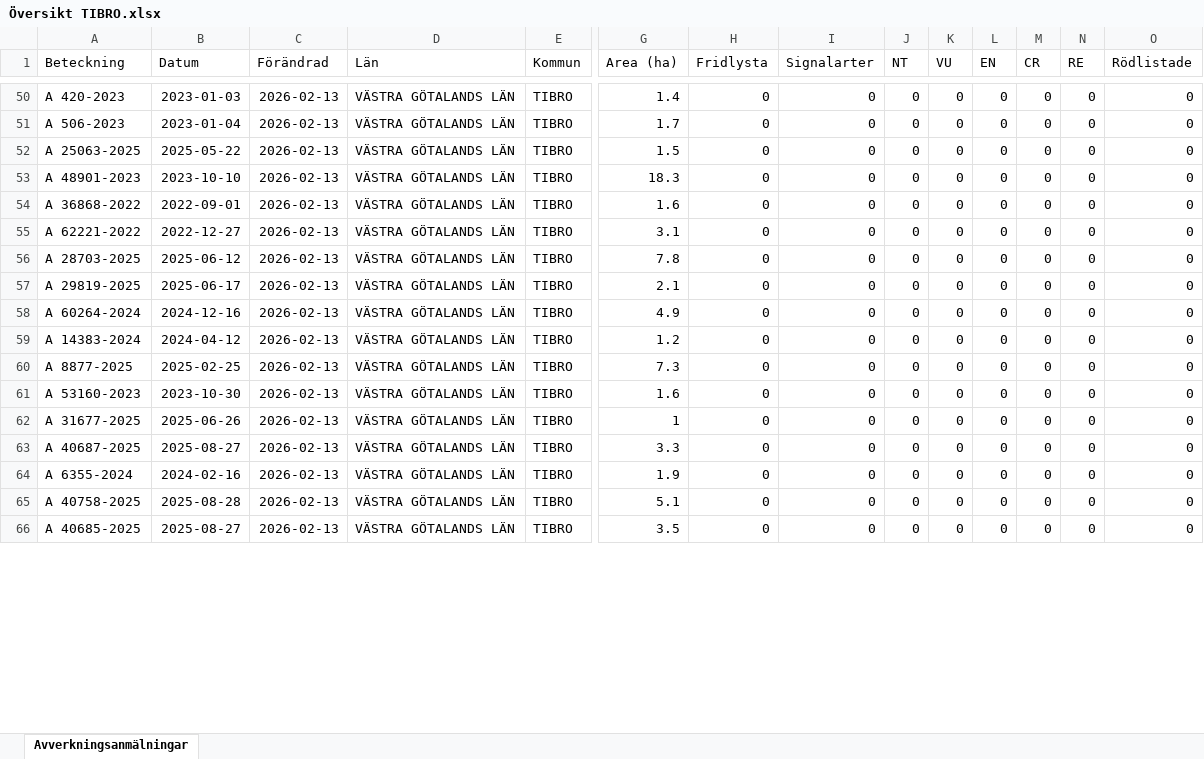
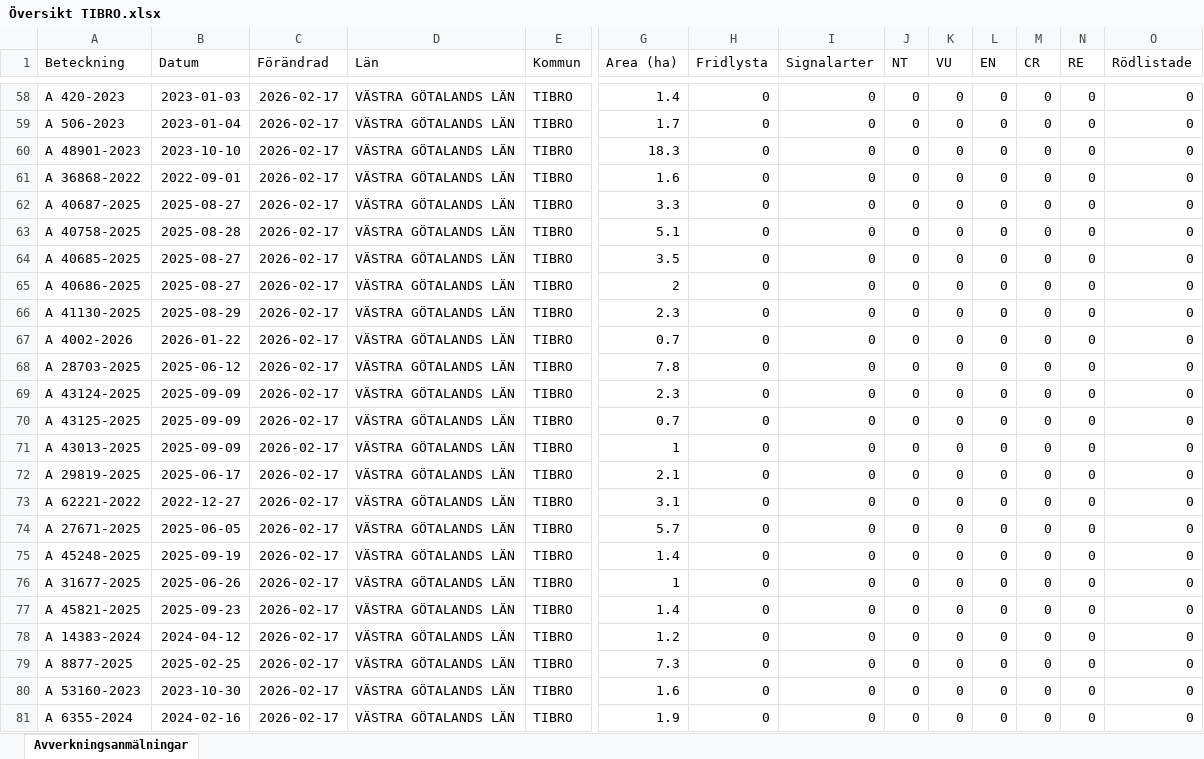
Before and after one commit to klasma/Logging_1472, an Excel workbook: Översikt TIBRO.xlsx, sheet Avverkningsanmälningar, drawn as a sheet; only a part is shown, gaps mark what is left out; values as stored, in another font and other column widths than the file's, no borders; removed rows and columns are numbered as before the commit, all else as after; rows hold the shown columns only; the diff covers the shown part only; the diff names each change by its address in the sheet, - before the commit and + after, or states it on an @@ line.

```diff
--- a/Översikt TIBRO.xlsx (sheet Avverkningsanmälningar)
+++ b/Översikt TIBRO.xlsx (sheet Avverkningsanmälningar)
-C58:C59 (Förändrad): 2026-02-13
+C58:C59 (Förändrad): 2026-02-17
-row 52: A 25063-2025 | 2025-05-22 | 2026-02-13 | VÄSTRA GÖTALANDS LÄN | TIBRO | 1.5 | 0 | 0 | 0 | 0 | 0 | 0 | 0 | 0
-C60:C61 (Förändrad): 2026-02-13
+C60:C61 (Förändrad): 2026-02-17
+row 62: A 40687-2025 | 2025-08-27 | 2026-02-17 | VÄSTRA GÖTALANDS LÄN | TIBRO | 3.3 | 0 | 0 | 0 | 0 | 0 | 0 | 0 | 0
+row 63: A 40758-2025 | 2025-08-28 | 2026-02-17 | VÄSTRA GÖTALANDS LÄN | TIBRO | 5.1 | 0 | 0 | 0 | 0 | 0 | 0 | 0 | 0
+row 64: A 40685-2025 | 2025-08-27 | 2026-02-17 | VÄSTRA GÖTALANDS LÄN | TIBRO | 3.5 | 0 | 0 | 0 | 0 | 0 | 0 | 0 | 0
+row 65: A 40686-2025 | 2025-08-27 | 2026-02-17 | VÄSTRA GÖTALANDS LÄN | TIBRO | 2 | 0 | 0 | 0 | 0 | 0 | 0 | 0 | 0
+row 66: A 41130-2025 | 2025-08-29 | 2026-02-17 | VÄSTRA GÖTALANDS LÄN | TIBRO | 2.3 | 0 | 0 | 0 | 0 | 0 | 0 | 0 | 0
-A67 (Beteckning): A 62221-2022
+A67 (Beteckning): A 4002-2026
-B67 (Datum): 2022-12-27
+B67 (Datum): 2026-01-22
-C67:C68 (Förändrad): 2026-02-13
+C67:C68 (Förändrad): 2026-02-17
-G67 (Area (ha)): 3.1
+G67 (Area (ha)): 0.7
+row 69: A 43124-2025 | 2025-09-09 | 2026-02-17 | VÄSTRA GÖTALANDS LÄN | TIBRO | 2.3 | 0 | 0 | 0 | 0 | 0 | 0 | 0 | 0
+row 70: A 43125-2025 | 2025-09-09 | 2026-02-17 | VÄSTRA GÖTALANDS LÄN | TIBRO | 0.7 | 0 | 0 | 0 | 0 | 0 | 0 | 0 | 0
+row 71: A 43013-2025 | 2025-09-09 | 2026-02-17 | VÄSTRA GÖTALANDS LÄN | TIBRO | 1 | 0 | 0 | 0 | 0 | 0 | 0 | 0 | 0
-C72:C73 (Förändrad): 2026-02-13
+C72:C73 (Förändrad): 2026-02-17
-A73 (Beteckning): A 60264-2024
+A73 (Beteckning): A 62221-2022
-B73 (Datum): 2024-12-16
+B73 (Datum): 2022-12-27
-G73 (Area (ha)): 4.9
+G73 (Area (ha)): 3.1
+row 74: A 27671-2025 | 2025-06-05 | 2026-02-17 | VÄSTRA GÖTALANDS LÄN | TIBRO | 5.7 | 0 | 0 | 0 | 0 | 0 | 0 | 0 | 0
+row 75: A 45248-2025 | 2025-09-19 | 2026-02-17 | VÄSTRA GÖTALANDS LÄN | TIBRO | 1.4 | 0 | 0 | 0 | 0 | 0 | 0 | 0 | 0
+row 76: A 31677-2025 | 2025-06-26 | 2026-02-17 | VÄSTRA GÖTALANDS LÄN | TIBRO | 1 | 0 | 0 | 0 | 0 | 0 | 0 | 0 | 0
+row 77: A 45821-2025 | 2025-09-23 | 2026-02-17 | VÄSTRA GÖTALANDS LÄN | TIBRO | 1.4 | 0 | 0 | 0 | 0 | 0 | 0 | 0 | 0
-C78:C80 (Förändrad): 2026-02-13
+C78:C80 (Förändrad): 2026-02-17
-row 62: A 31677-2025 | 2025-06-26 | 2026-02-13 | VÄSTRA GÖTALANDS LÄN | TIBRO | 1 | 0 | 0 | 0 | 0 | 0 | 0 | 0 | 0
-row 63: A 40687-2025 | 2025-08-27 | 2026-02-13 | VÄSTRA GÖTALANDS LÄN | TIBRO | 3.3 | 0 | 0 | 0 | 0 | 0 | 0 | 0 | 0
-C81 (Förändrad): 2026-02-13
+C81 (Förändrad): 2026-02-17
-row 65: A 40758-2025 | 2025-08-28 | 2026-02-13 | VÄSTRA GÖTALANDS LÄN | TIBRO | 5.1 | 0 | 0 | 0 | 0 | 0 | 0 | 0 | 0
-row 66: A 40685-2025 | 2025-08-27 | 2026-02-13 | VÄSTRA GÖTALANDS LÄN | TIBRO | 3.5 | 0 | 0 | 0 | 0 | 0 | 0 | 0 | 0
```
Also changed, not shown: 20 added rows, 27 removed rows and 128 edited cells elsewhere in this sheet, artfynd/A 2764-2023 artfynd.xlsx, artfynd/A 29724-2022 artfynd.xlsx, 17 other files.
